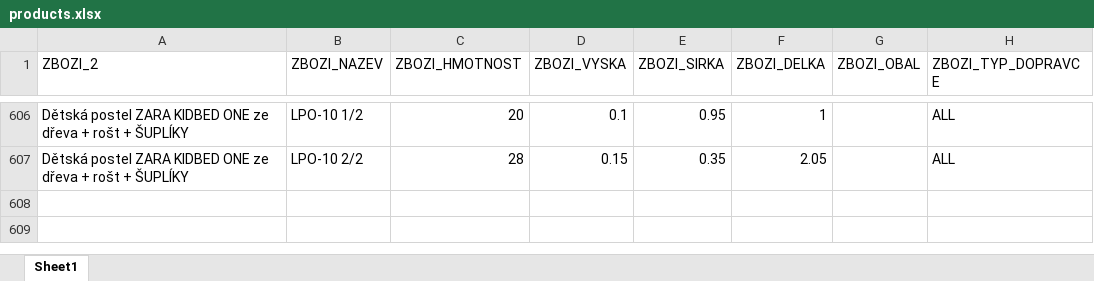
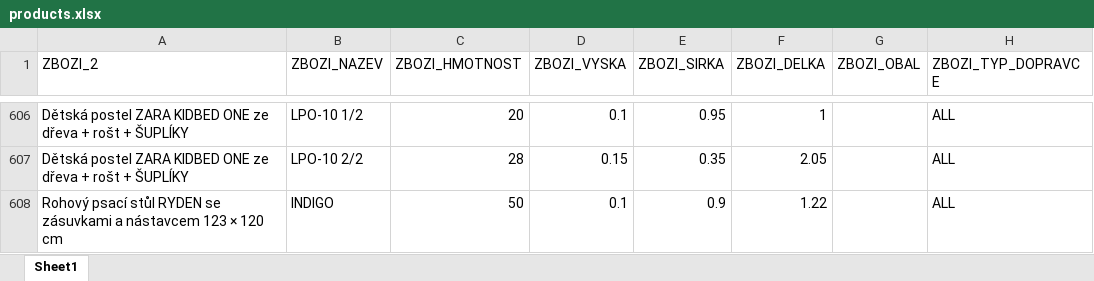
Before and after one commit to xaxamagyar/toptrans-prevodnik, an Excel workbook: products.xlsx, sheet Sheet1, drawn as a sheet; only a part is shown, gaps mark what is left out; values as stored, in another font and other column widths than the file's, no borders; the diff names each change by its address in the sheet, - before the commit and + after, or states it on an @@ line.

Commit message:
Aktualizace katalogu produktů - 21.09.2026 12:08

```diff
--- a/products.xlsx (sheet Sheet1)
+++ b/products.xlsx (sheet Sheet1)
+row 608: Rohový psací stůl RYDEN se zásuvkami a nástavcem 123 × 120 cm | INDIGO | 50 | 0.1 | 0.9 | 1.22 |  | ALL
```
